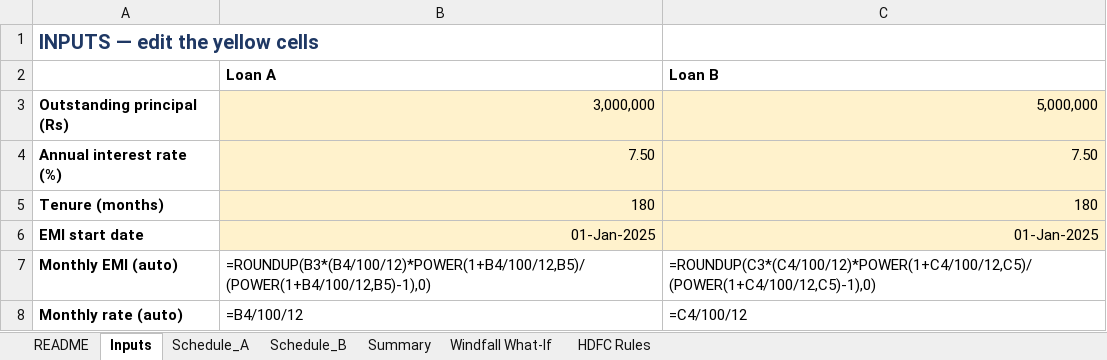
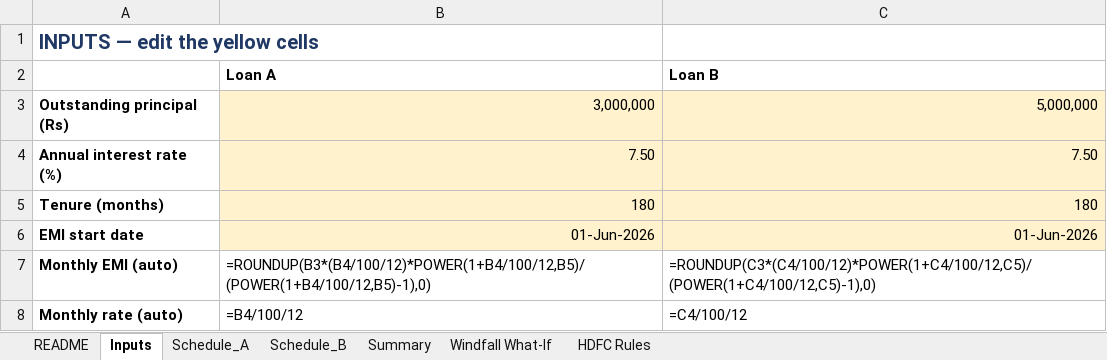
Before and after one commit to dharmik136/home-loan-planner, an Excel workbook: Home-Loan-Prepayment-Planner.xlsx, sheet Inputs, drawn as a sheet; values as stored, in another font and other column widths than the file's, no borders; formulas without a stored value are shown as written; the diff names each change by its address in the sheet, - before the commit and + after, or states it on an @@ line.

```diff
--- a/Home-Loan-Prepayment-Planner.xlsx (sheet Inputs)
+++ b/Home-Loan-Prepayment-Planner.xlsx (sheet Inputs)
-B6 (Loan A): 01-Jan-2025
+B6 (Loan A): 01-Jun-2026
-C6 (Loan B): 01-Jan-2025
+C6 (Loan B): 01-Jun-2026
```
Also changed, not shown: 3 other files.
